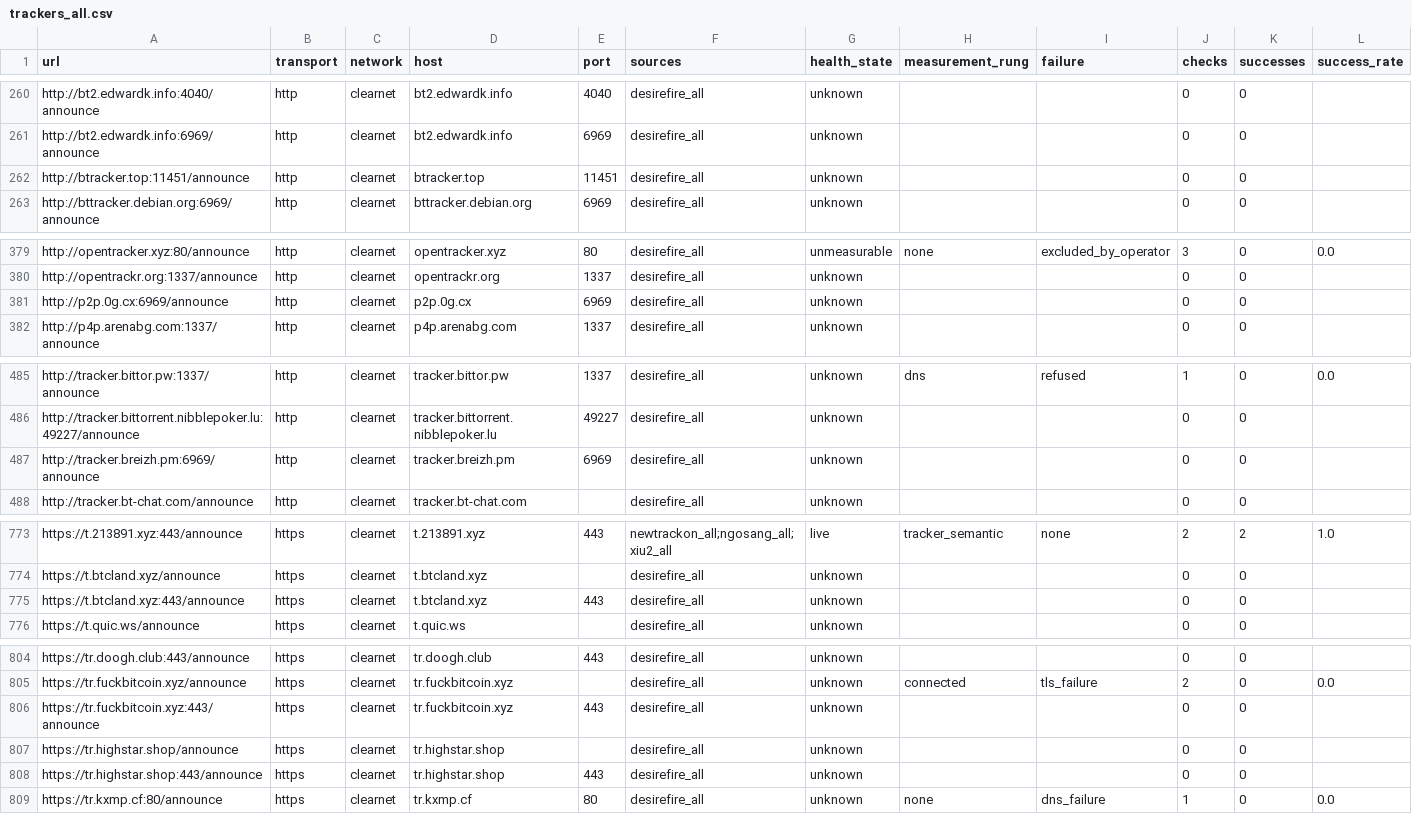
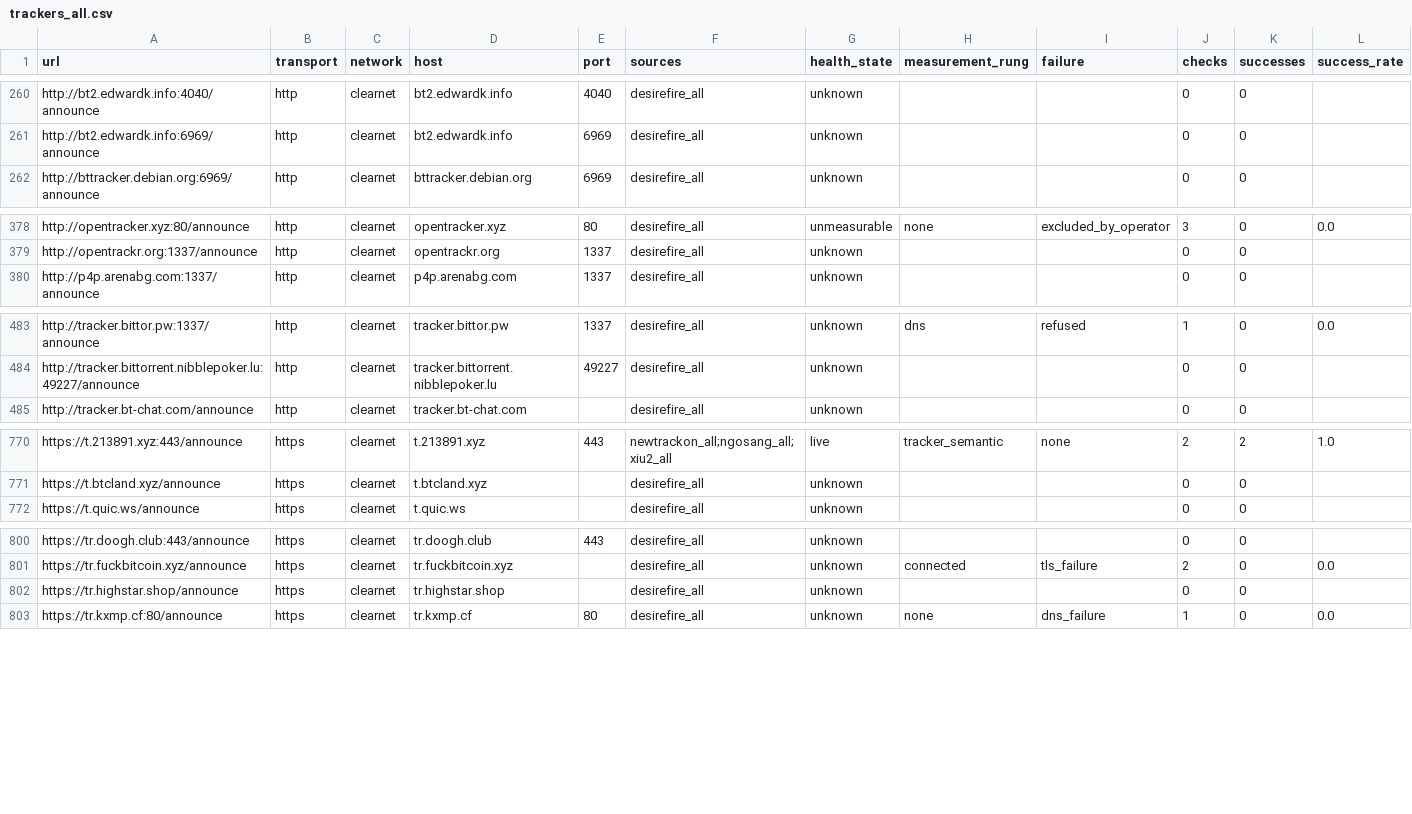
Before and after one commit to Azathothas/Trackers, a CSV file: trackers_all.csv, drawn as a sheet; only a part is shown, gaps mark what is left out; rows hold the shown columns only; the diff covers the shown part only; the diff names each change by its address in the sheet, - before the commit and + after, or states it on an @@ line.

Commit message:
Dataset generated at 2026-09-08T23:49:32Z

```diff
--- a/trackers_all.csv
+++ b/trackers_all.csv
-row 262: http://btracker.top:11451/announce | http | clearnet | btracker.top | 11451 | desirefire_all | unknown |  |  | 0 | 0
-row 381: http://p2p.0g.cx:6969/announce | http | clearnet | p2p.0g.cx | 6969 | desirefire_all | unknown |  |  | 0 | 0
-row 487: http://tracker.breizh.pm:6969/announce | http | clearnet | tracker.breizh.pm | 6969 | desirefire_all | unknown |  |  | 0 | 0
-row 775: https://t.btcland.xyz:443/announce | https | clearnet | t.btcland.xyz | 443 | desirefire_all | unknown |  |  | 0 | 0
-row 806: https://tr.fuckbitcoin.xyz:443/announce | https | clearnet | tr.fuckbitcoin.xyz | 443 | desirefire_all | unknown |  |  | 0 | 0
-row 808: https://tr.highstar.shop:443/announce | https | clearnet | tr.highstar.shop | 443 | desirefire_all | unknown |  |  | 0 | 0
```
Also changed, not shown: 2 removed rows elsewhere in this file, 6 other files.
